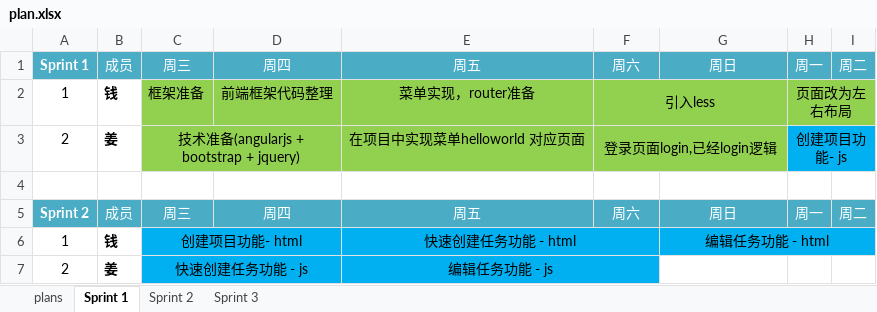
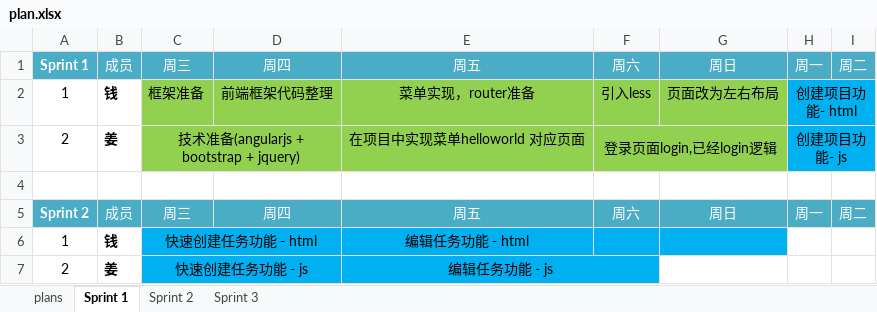
Before and after one commit to alexqdjay/sf-todo, an Excel workbook: docs/plan.xlsx, sheet Sprint 1, drawn as a sheet; values as stored, in another font and other column widths than the file's, no borders; the diff names each change by its address in the sheet, - before the commit and + after, or states it on an @@ line.

Commit message:
plan update

```diff
--- a/docs/plan.xlsx (sheet Sprint 1)
+++ b/docs/plan.xlsx (sheet Sprint 1)
-F2:G2 merged
-G2: (empty)
+G2: 页面改为左右布局
-H2: 页面改为左右布局
+H2: 创建项目功能- html
-H2:I2 fill: #92D050
+H2:I2 fill: #00B0F0
-C6: 创建项目功能- html
+C6: 快速创建任务功能 - html
-E6: 快速创建任务功能 - html
+E6: 编辑任务功能 - html
-E6:F6 merged
-G6: 编辑任务功能 - html
+G6: (empty)
-G6:I6 merged
-H6:I6 fill: #00B0F0
+H6:I6 fill: none
```
